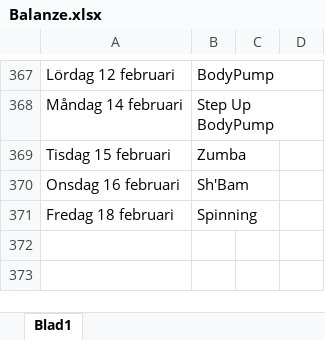
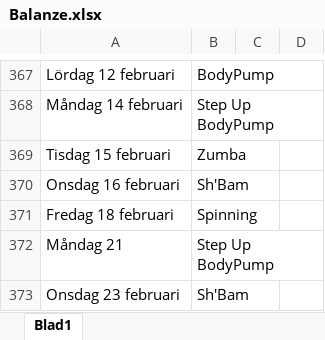
Before and after one commit to StefanBjornander/Books, an Excel workbook: Balanze.xlsx, sheet Blad1, drawn as a sheet; only a part is shown, gaps mark what is left out; values as stored, in another font and other column widths than the file's, no borders; ↵ is a line break in a cell; the diff names each change by its address in the sheet, - before the commit and + after, or states it on an @@ line.

Commit message:
Backup

```diff
--- a/Balanze.xlsx (sheet Blad1)
+++ b/Balanze.xlsx (sheet Blad1)
+row 372: Måndag 21 | Step Up ↵ BodyPump
+row 373: Onsdag 23 februari | Sh'Bam
```
